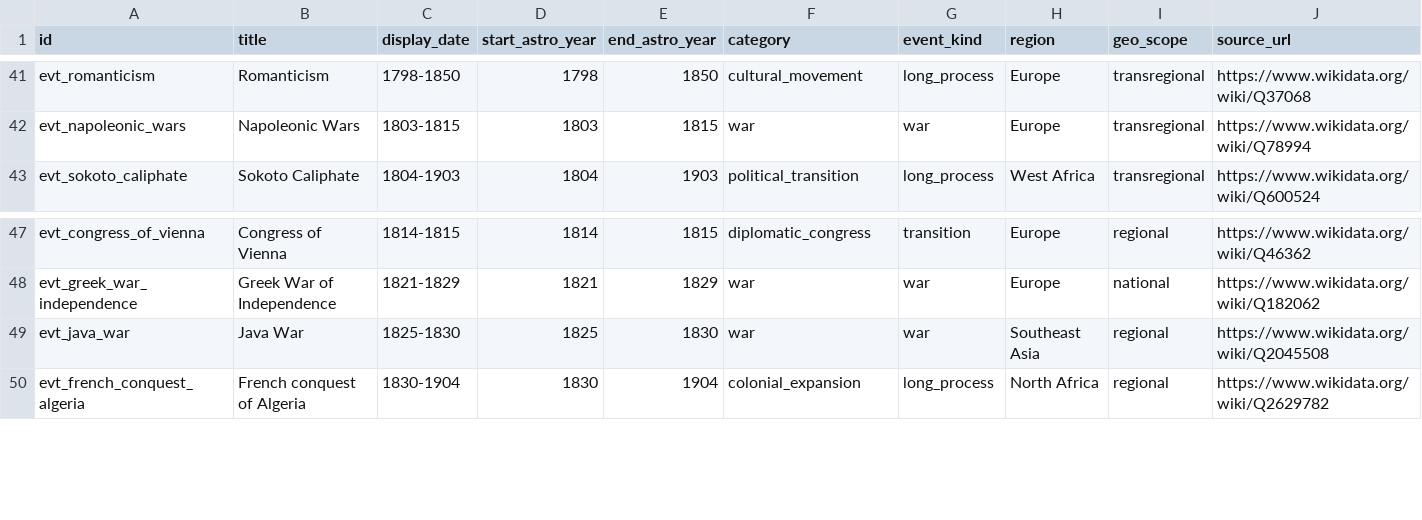
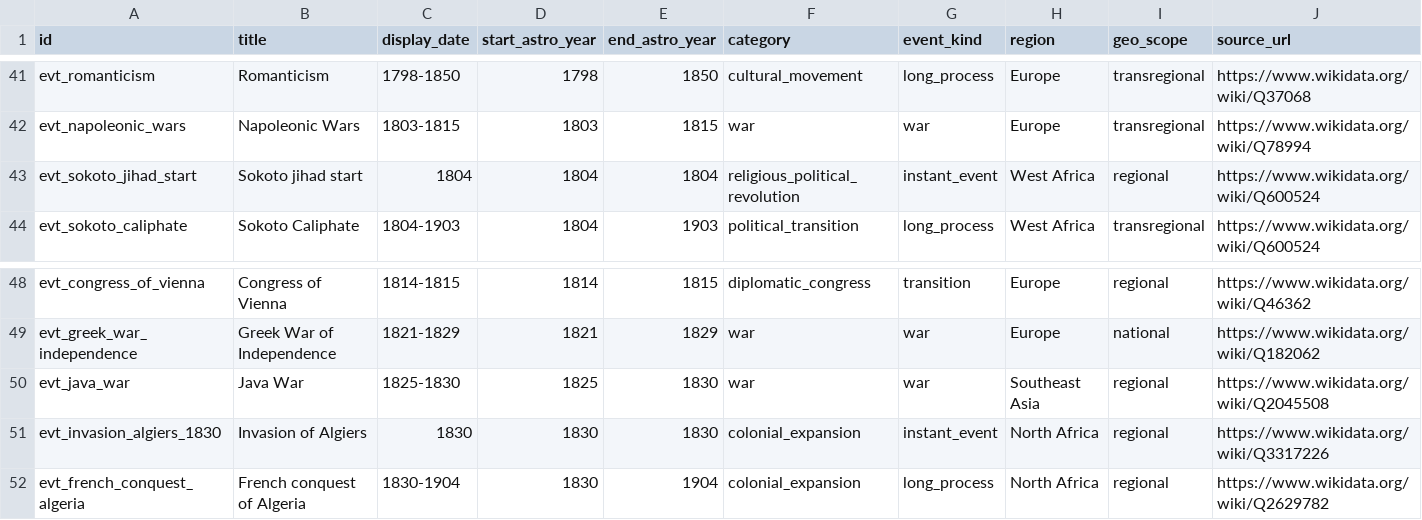
Before and after one commit to krapcys1-maker/astro-global, a CSV file: services/historical/seeds/curated_events.csv, drawn as a sheet; only a part is shown, gaps mark what is left out; rows hold the shown columns only; the diff names each change by its address in the sheet, - before the commit and + after, or states it on an @@ line.

```diff
--- a/services/historical/seeds/curated_events.csv
+++ b/services/historical/seeds/curated_events.csv
+row 43: evt_sokoto_jihad_start | Sokoto jihad start | 1804 | 1804 | 1804 | religious_political_revolution | instant_event | West Africa | regional | https://www.wikidata.org/wiki/Q600524
+row 51: evt_invasion_algiers_1830 | Invasion of Algiers | 1830 | 1830 | 1830 | colonial_expansion | instant_event | North Africa | regional | https://www.wikidata.org/wiki/Q3317226
```
Also changed, not shown: services/historical/seeds/curated_event_sources.csv, 11 other files.
